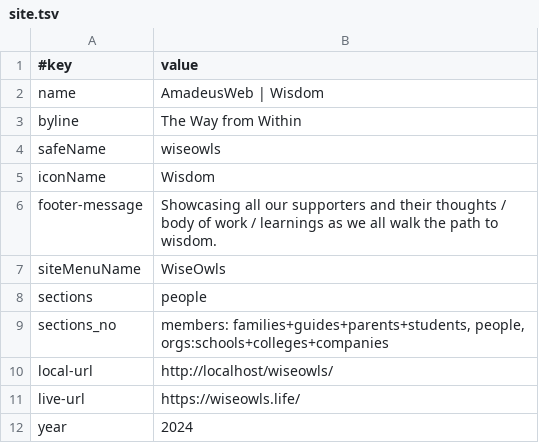
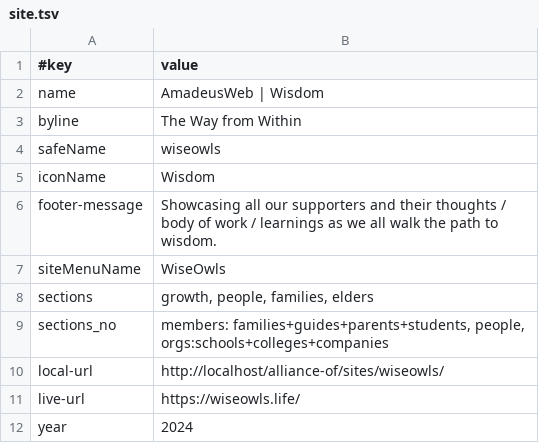
Before and after one commit to amadeus-web-incubating/v8--wiseowls, a TSV file: data/site.tsv, drawn as a sheet.

Commit message:
4 "growth" programs..

```diff
--- a/data/site.tsv
+++ b/data/site.tsv
@@ -7,5 +7,5 @@ footer-message	Showcasing all our supporters and their thoughts / body of work /
 siteMenuName	WiseOwls
-sections	people
+sections	growth, people, families, elders
 sections_no	members: families+guides+parents+students, people, orgs:schools+colleges+companies
-local-url	http://localhost/wiseowls/
+local-url	http://localhost/alliance-of/sites/wiseowls/
 live-url	https://wiseowls.life/
```
Also changed, not shown: 22 other files.
